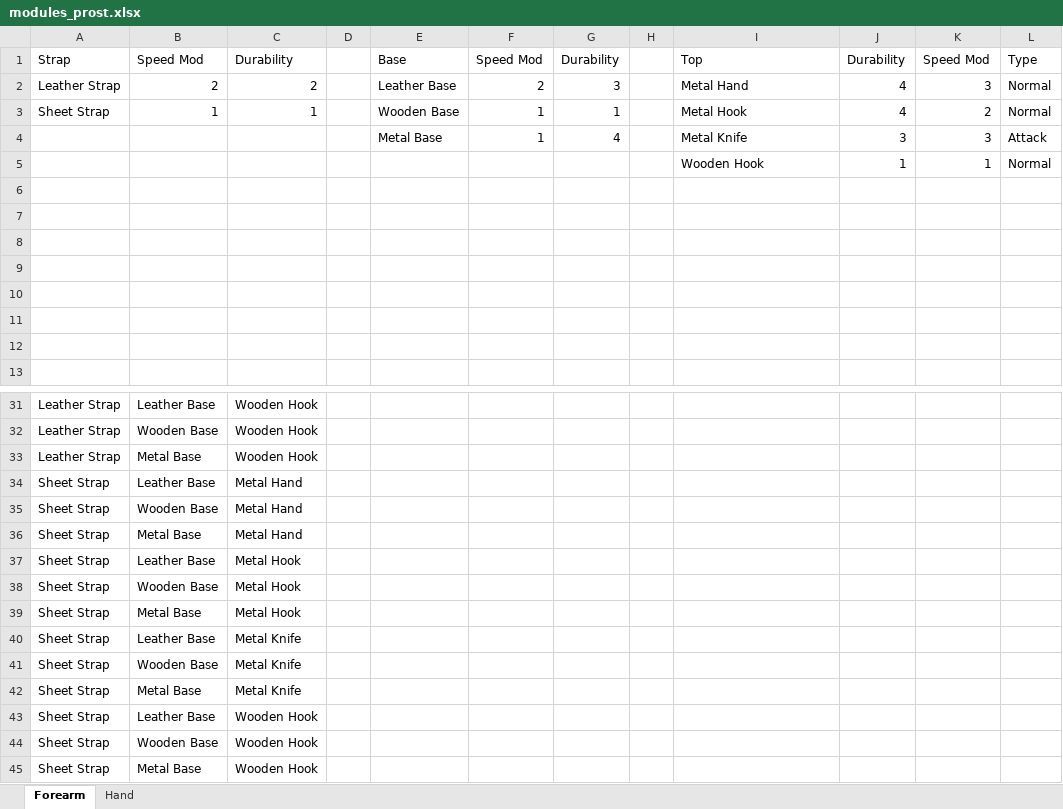
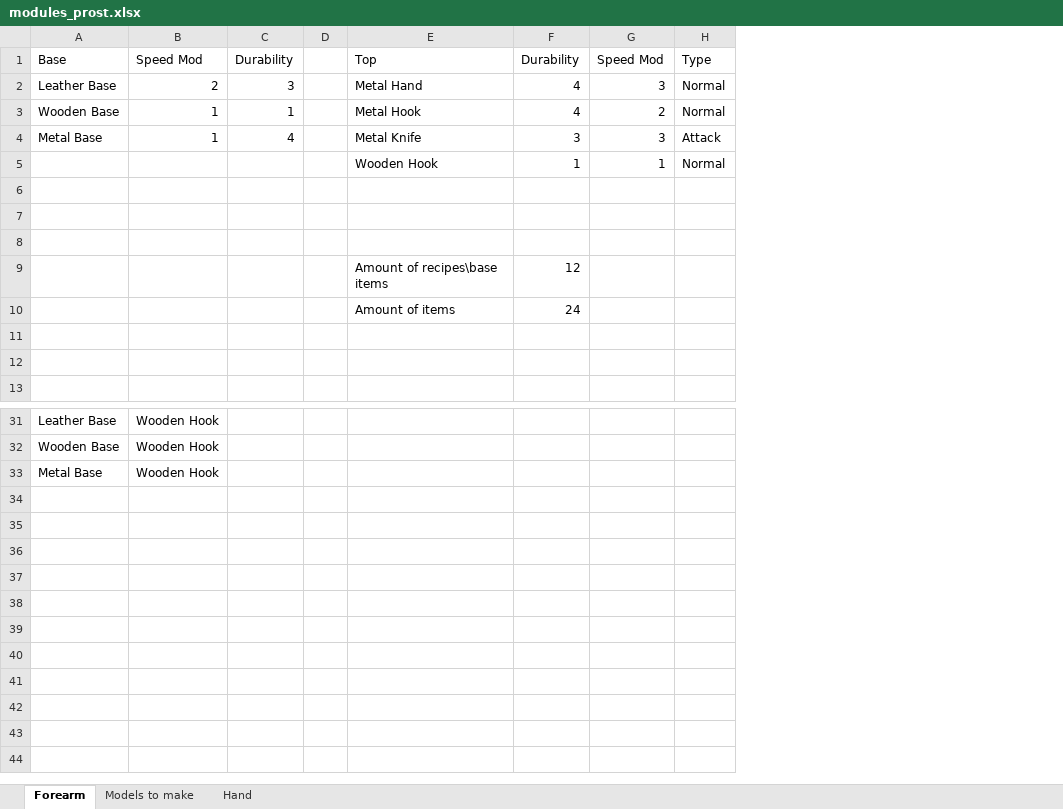
Before and after one commit to ZioPao/The-Only-Cure, an Excel workbook: python_helpers/modules_prost.xlsx, sheet Forearm, drawn as a sheet; only a part is shown, gaps mark what is left out; values as stored, in another font and other column widths than the file's, no borders; table styles not drawn; removed rows and columns are numbered as before the commit, all else as after; the diff names each change by its address in the sheet, - before the commit and + after, or states it on an @@ line.

```diff
--- a/python_helpers/modules_prost.xlsx (sheet Forearm)
+++ b/python_helpers/modules_prost.xlsx (sheet Forearm)
+sheet tab: Models to make
-column A, rows 1-3: Strap | Leather Strap | Sheet Strap; rows 31-33: all Leather Strap
-column D, empty
-column E, rows 1-4: Base | Leather Base | Wooden Base | Metal Base
-column F, rows 1-4: Speed Mod | 2 | 1 | 1
-A1: Speed Mod
+A1: Base
-B1: Durability
+B1: Speed Mod
-A2: 2
+A2: Leather Base
-A3: 1
+A3: Wooden Base
-A4: (empty)
+A4: Metal Base
-B4: (empty)
+B4: 1
-row 9: (empty)
+row 9:  |  |  |  | Amount of recipes\base items | 12
-row 10: (empty)
+row 10:  |  |  |  | Amount of items | 24
-row 34: Sheet Strap | Leather Base | Metal Hand
-row 35: Sheet Strap | Wooden Base | Metal Hand
-row 36: Sheet Strap | Metal Base | Metal Hand
-row 37: Sheet Strap | Leather Base | Metal Hook
-row 38: Sheet Strap | Wooden Base | Metal Hook
-row 39: Sheet Strap | Metal Base | Metal Hook
-row 40: Sheet Strap | Leather Base | Metal Knife
-row 41: Sheet Strap | Wooden Base | Metal Knife
-row 42: Sheet Strap | Metal Base | Metal Knife
-row 43: Sheet Strap | Leather Base | Wooden Hook
-row 44: Sheet Strap | Wooden Base | Wooden Hook
-row 45: Sheet Strap | Metal Base | Wooden Hook
```
Also changed, not shown: 11 other files.
